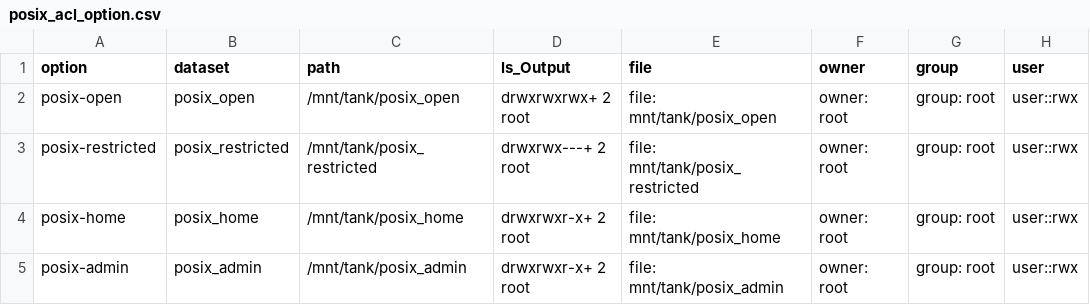
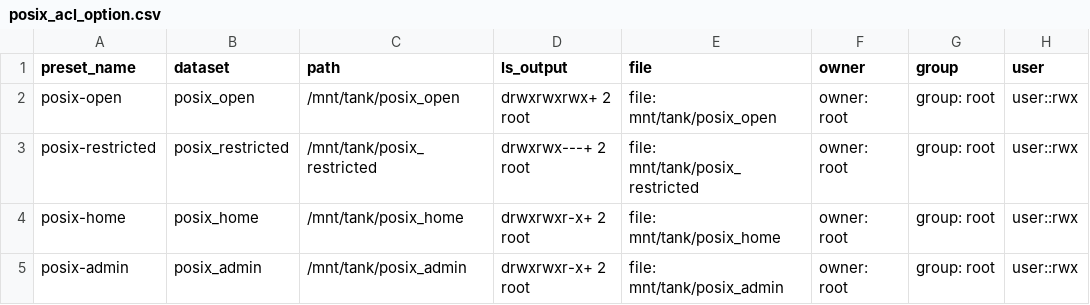
Before and after one commit to truenas/ScaleAutomation, a CSV file: test_data/dataset_permission/posix_acl_option.csv, drawn as a sheet; only a part is shown; the diff names each change by its address in the sheet, - before the commit and + after, or states it on an @@ line.

```diff
--- a/test_data/dataset_permission/posix_acl_option.csv
+++ b/test_data/dataset_permission/posix_acl_option.csv
-A1: option
+A1: preset_name
-D1: ls_Output
+D1: ls_output
```
Also changed, not shown: test_data/dataset_permission/posix_acl_preset.csv.
